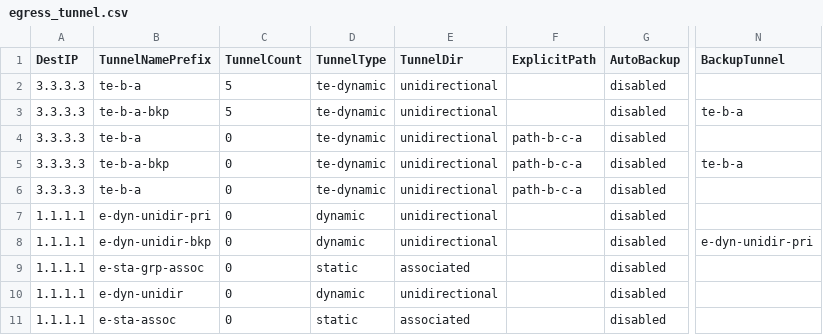
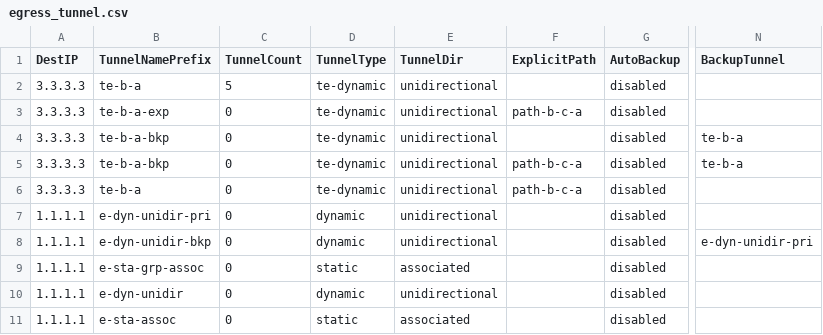
Before and after one commit to vudoan2016/mplstm, a CSV file: egress_tunnel.csv, drawn as a sheet; only a part is shown, gaps mark what is left out; the diff names each change by its address in the sheet, - before the commit and + after, or states it on an @@ line.

```diff
--- a/egress_tunnel.csv
+++ b/egress_tunnel.csv
-B3 (TunnelNamePrefix): te-b-a-bkp
+B3 (TunnelNamePrefix): te-b-a-exp
-C3 (TunnelCount): 5
+C3 (TunnelCount): 0
-F3 (ExplicitPath): (empty)
+F3 (ExplicitPath): path-b-c-a
-N3 (BackupTunnel): te-b-a
+N3 (BackupTunnel): (empty)
-B4 (TunnelNamePrefix): te-b-a
+B4 (TunnelNamePrefix): te-b-a-bkp
-F4 (ExplicitPath): path-b-c-a
+F4 (ExplicitPath): (empty)
-N4 (BackupTunnel): (empty)
+N4 (BackupTunnel): te-b-a
```
Also changed, not shown: connection.csv, egress_pvc.csv, 7 other files.
